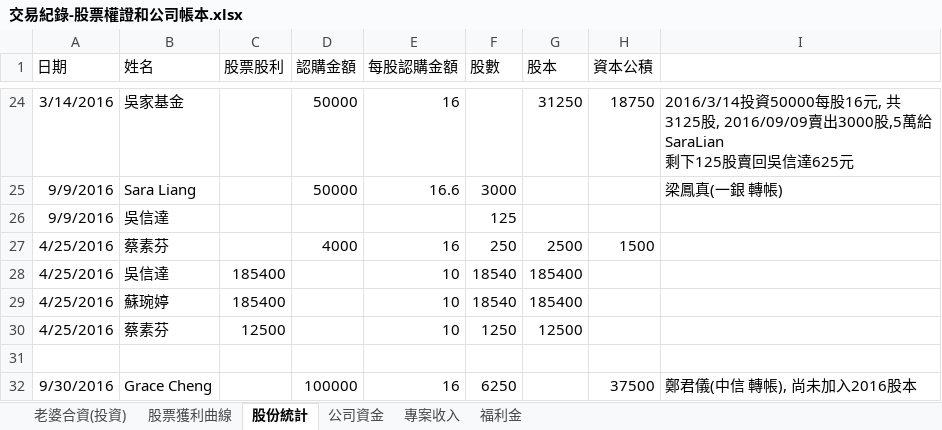
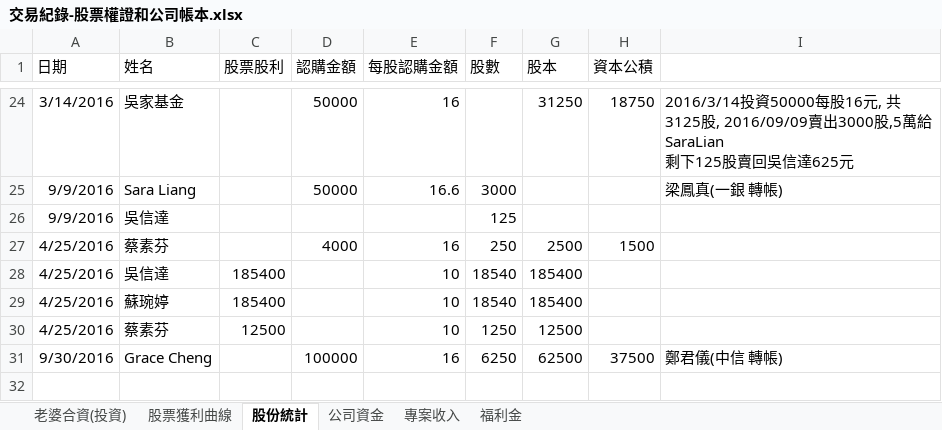
Before and after one commit to dada2cindy/tradeuse-dada2cindy, an Excel workbook: 交易紀錄/交易紀錄-股票權證和公司帳本.xlsx, sheet 股份統計, drawn as a sheet; only a part is shown, gaps mark what is left out; values as stored, in another font and other column widths than the file's, no borders; removed rows and columns are numbered as before the commit, all else as after; the diff names each change by its address in the sheet, - before the commit and + after, or states it on an @@ line.

```diff
--- a/交易紀錄/交易紀錄-股票權證和公司帳本.xlsx (sheet 股份統計)
+++ b/交易紀錄/交易紀錄-股票權證和公司帳本.xlsx (sheet 股份統計)
-row 31: (empty)
-G31 (股本): (empty)
+G31 (股本): 62500
-I31: 鄭君儀(中信 轉帳), 尚未加入2016股本
+I31: 鄭君儀(中信 轉帳)
```
Also changed, not shown: sheet 股票獲利曲線, formulas that keep their value, charts or pictures.
